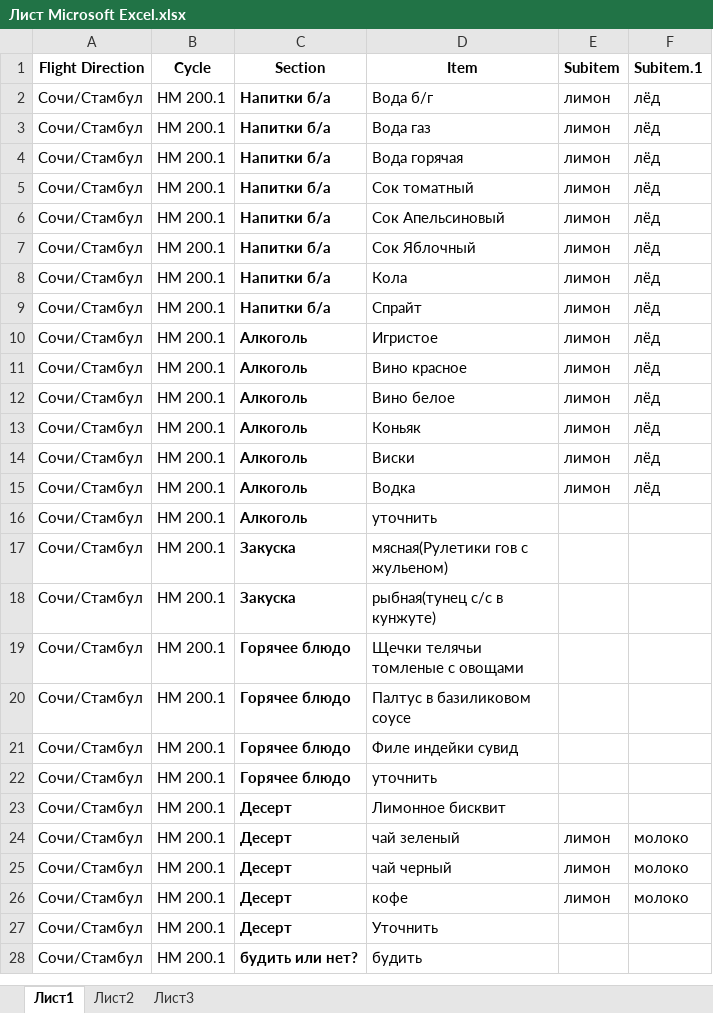
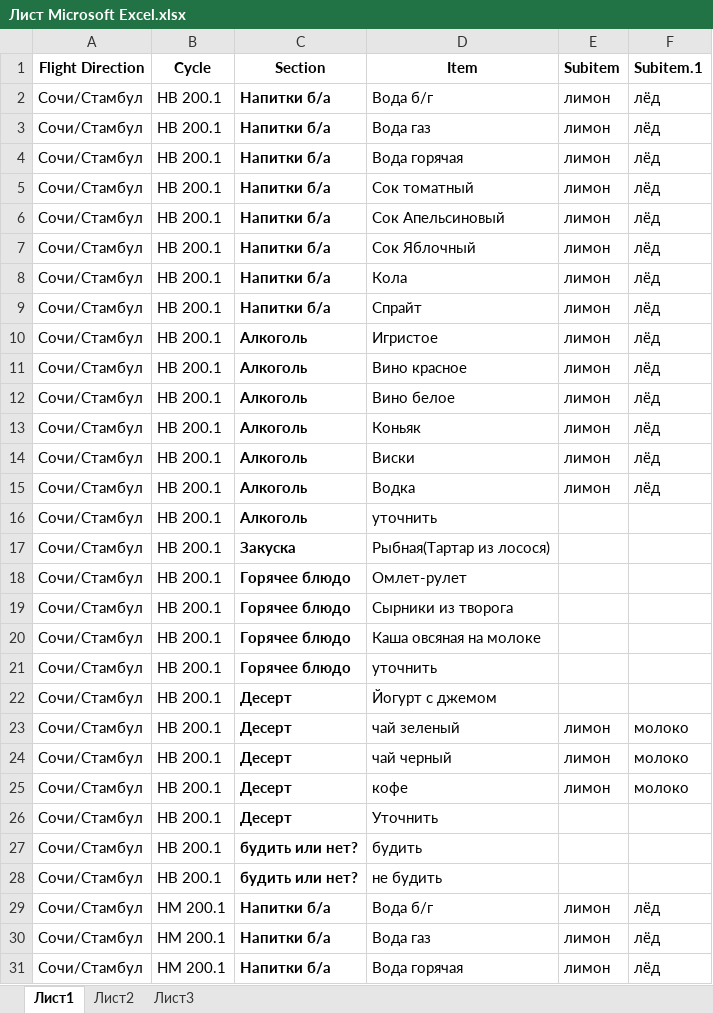
Before and after one commit to saySPB/myFlightmenu, an Excel workbook: Лист Microsoft Excel.xlsx, sheet Лист1, drawn as a sheet; only a part is shown; the shorter side is filled out with more unchanged rows; values as stored, in another font and other column widths than the file's, no borders; the diff names each change by its address in the sheet, - before the commit and + after, or states it on an @@ line.

```diff
--- a/Лист Microsoft Excel.xlsx (sheet Лист1)
+++ b/Лист Microsoft Excel.xlsx (sheet Лист1)
+row 2: Сочи/Стамбул | НB 200.1 | Напитки б/а | Вода б/г | лимон | лёд
+row 3: Сочи/Стамбул | НB 200.1 | Напитки б/а | Вода газ | лимон | лёд
+row 4: Сочи/Стамбул | НB 200.1 | Напитки б/а | Вода горячая | лимон | лёд
+row 5: Сочи/Стамбул | НB 200.1 | Напитки б/а | Сок томатный | лимон | лёд
+row 6: Сочи/Стамбул | НB 200.1 | Напитки б/а | Сок Апельсиновый | лимон | лёд
+row 7: Сочи/Стамбул | НB 200.1 | Напитки б/а | Сок Яблочный | лимон | лёд
+row 8: Сочи/Стамбул | НB 200.1 | Напитки б/а | Кола | лимон | лёд
+row 9: Сочи/Стамбул | НB 200.1 | Напитки б/а | Спрайт | лимон | лёд
+row 10: Сочи/Стамбул | НB 200.1 | Алкоголь | Игристое | лимон | лёд
+row 11: Сочи/Стамбул | НB 200.1 | Алкоголь | Вино красное | лимон | лёд
+row 12: Сочи/Стамбул | НB 200.1 | Алкоголь | Вино белое | лимон | лёд
+row 13: Сочи/Стамбул | НB 200.1 | Алкоголь | Коньяк | лимон | лёд
+row 14: Сочи/Стамбул | НB 200.1 | Алкоголь | Виски | лимон | лёд
+row 15: Сочи/Стамбул | НB 200.1 | Алкоголь | Водка | лимон | лёд
+row 16: Сочи/Стамбул | НB 200.1 | Алкоголь | уточнить
+row 17: Сочи/Стамбул | НB 200.1 | Закуска | Рыбная(Тартар из лосося)
+row 18: Сочи/Стамбул | НB 200.1 | Горячее блюдо | Омлет-рулет
+row 19: Сочи/Стамбул | НB 200.1 | Горячее блюдо | Сырники из творога
+row 20: Сочи/Стамбул | НB 200.1 | Горячее блюдо | Каша овсяная на молоке
+row 21: Сочи/Стамбул | НB 200.1 | Горячее блюдо | уточнить
+row 22: Сочи/Стамбул | НB 200.1 | Десерт | Йогурт с джемом
+row 23: Сочи/Стамбул | НB 200.1 | Десерт | чай зеленый | лимон | молоко
+row 24: Сочи/Стамбул | НB 200.1 | Десерт | чай черный | лимон | молоко
+row 25: Сочи/Стамбул | НB 200.1 | Десерт | кофе | лимон | молоко
+row 26: Сочи/Стамбул | НB 200.1 | Десерт | Уточнить
+row 27: Сочи/Стамбул | НB 200.1 | будить или нет? | будить
+row 28: Сочи/Стамбул | НB 200.1 | будить или нет? | не будить
```
